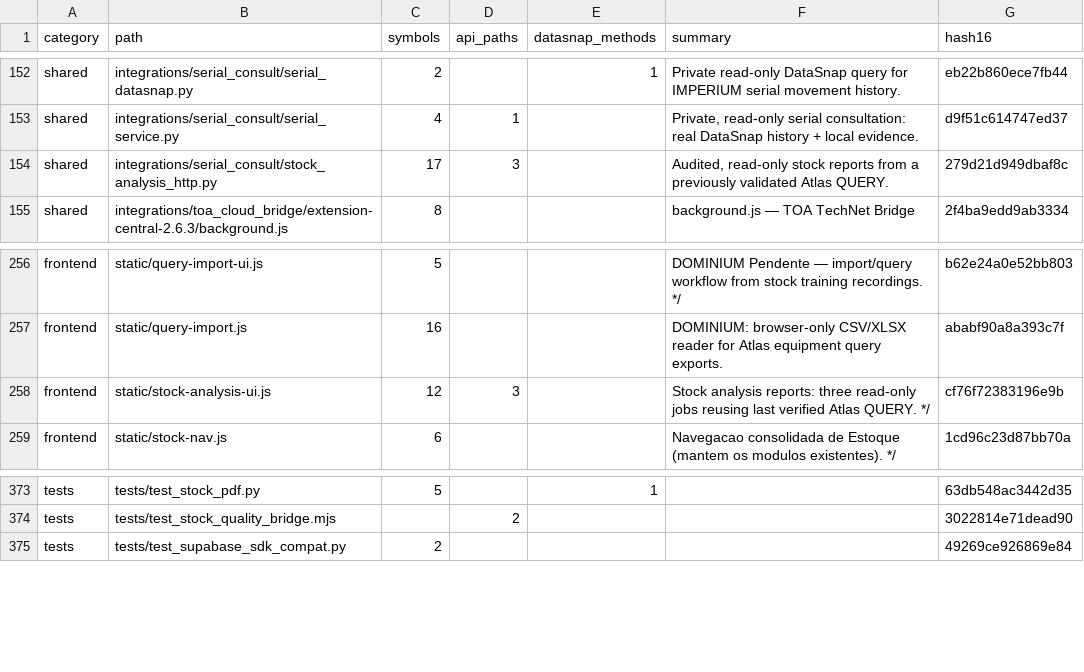
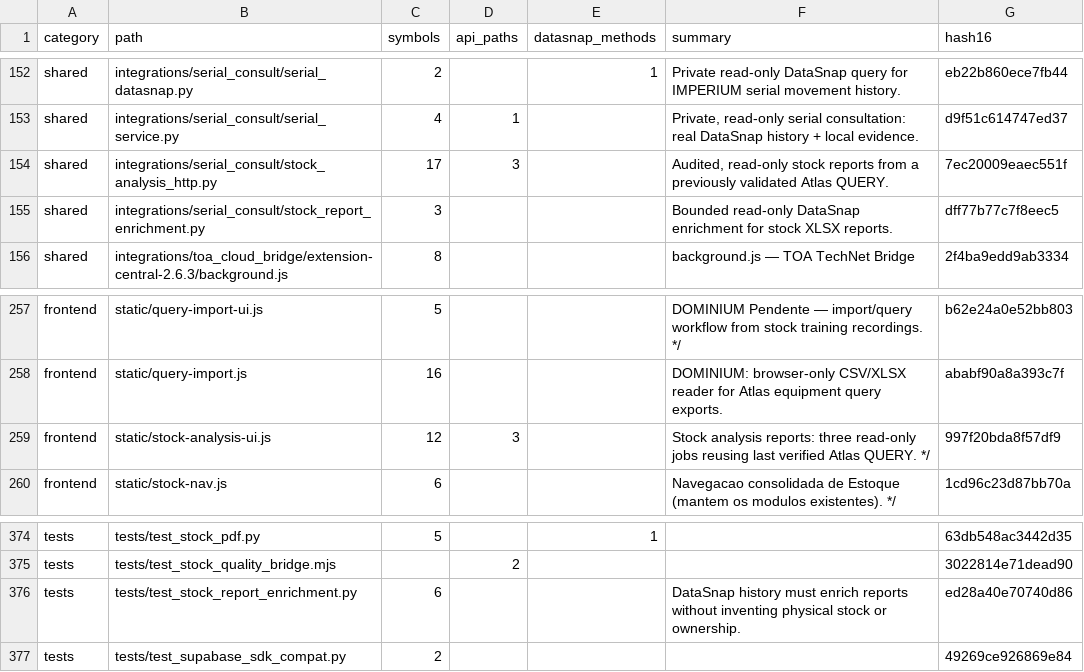
Before and after one commit to clarotechnet/dominium, a TSV file: .dominium/file-index.tsv, drawn as a sheet; only a part is shown, gaps mark what is left out.

```diff
--- a/.dominium/file-index.tsv
+++ b/.dominium/file-index.tsv
@@ -153,3 +153,4 @@ shared	integrations/serial_consult/serial_datasnap.py	2		1	Private read-only Dat
 shared	integrations/serial_consult/serial_service.py	4	1		Private, read-only serial consultation: real DataSnap history + local evidence.	d9f51c614747ed37
-shared	integrations/serial_consult/stock_analysis_http.py	17	3		Audited, read-only stock reports from a previously validated Atlas QUERY.	279d21d949dbaf8c
+shared	integrations/serial_consult/stock_analysis_http.py	17	3		Audited, read-only stock reports from a previously validated Atlas QUERY.	7ec20009eaec551f
+shared	integrations/serial_consult/stock_report_enrichment.py	3			Bounded read-only DataSnap enrichment for stock XLSX reports.	dff77b77c7f8eec5
 shared	integrations/toa_cloud_bridge/extension-central-2.6.3/background.js	8			background.js — TOA TechNet Bridge	2f4ba9edd9ab3334
@@ -257,3 +258,3 @@ frontend	static/query-import-ui.js	5			DOMINIUM Pendente — import/query workfl
 frontend	static/query-import.js	16			DOMINIUM: browser-only CSV/XLSX reader for Atlas equipment query exports.	ababf90a8a393c7f
-frontend	static/stock-analysis-ui.js	12	3		Stock analysis reports: three read-only jobs reusing last verified Atlas QUERY. */	cf76f72383196e9b
+frontend	static/stock-analysis-ui.js	12	3		Stock analysis reports: three read-only jobs reusing last verified Atlas QUERY. */	997f20bda8f57df9
 frontend	static/stock-nav.js	6			Navegacao consolidada de Estoque (mantem os modulos existentes). */	1cd96c23d87bb70a
@@ -374,2 +375,3 @@ tests	tests/test_stock_pdf.py	5		1		63db548ac3442d35
 tests	tests/test_stock_quality_bridge.mjs		2			3022814e71dead90
+tests	tests/test_stock_report_enrichment.py	6			DataSnap history must enrich reports without inventing physical stock or ownership.	ed28a40e70740d86
 tests	tests/test_supabase_sdk_compat.py	2				49269ce926869e84
```
Also changed, not shown: .dominium/dependency-index.tsv, .dominium/symbol-index.tsv, 7 other files.
